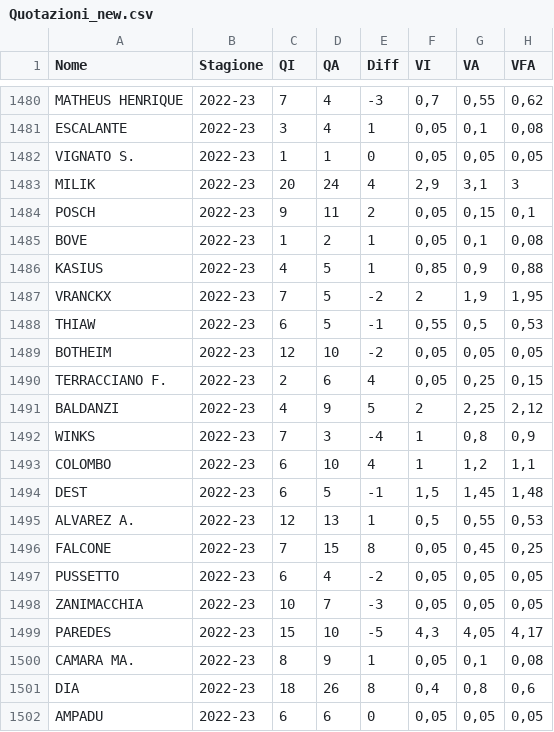
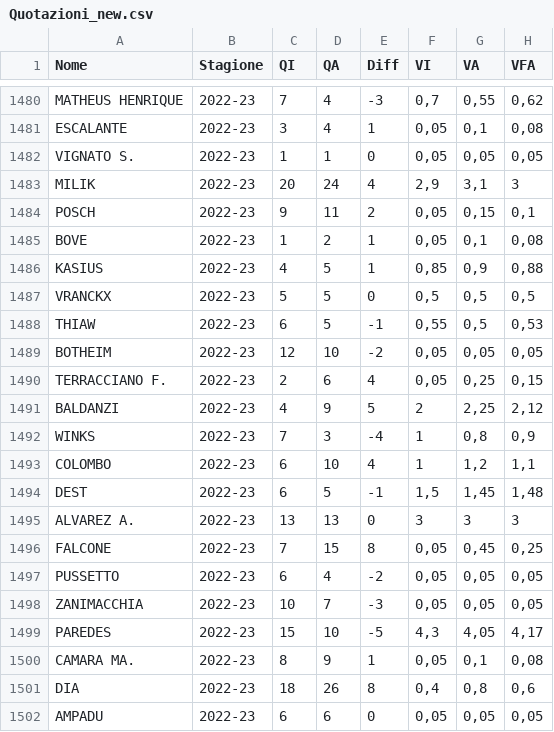
Before and after one commit to tommyblasco/MantraCevapci, a CSV file: Dati/Quotazioni_new.csv, drawn as a sheet; only a part is shown, gaps mark what is left out.

```diff
--- a/Dati/Quotazioni_new.csv
+++ b/Dati/Quotazioni_new.csv
@@ -1486,3 +1486,3 @@ BOVE;2022-23;1;2;1;0,05;0,1;0,08
 KASIUS;2022-23;4;5;1;0,85;0,9;0,88
-VRANCKX;2022-23;7;5;-2;2;1,9;1,95
+VRANCKX;2022-23;5;5;0;0,5;0,5;0,5
 THIAW;2022-23;6;5;-1;0,55;0,5;0,53
@@ -1494,3 +1494,3 @@ COLOMBO;2022-23;6;10;4;1;1,2;1,1
 DEST;2022-23;6;5;-1;1,5;1,45;1,48
-ALVAREZ A.;2022-23;12;13;1;0,5;0,55;0,53
+ALVAREZ A.;2022-23;13;13;0;3;3;3
 FALCONE;2022-23;7;15;8;0,05;0,45;0,25
```
Also changed, not shown: Dati/Mercato.csv.
